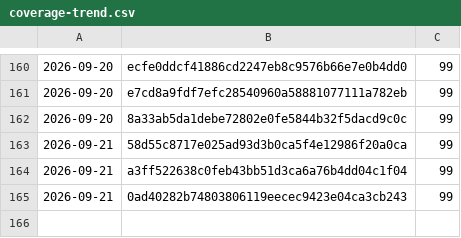
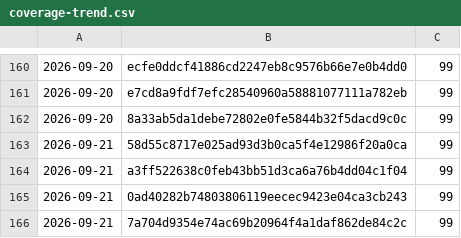
Before and after one commit to Danathar/atomic-image-builder, a CSV file: coverage-trend.csv, drawn as a sheet; only a part is shown, gaps mark what is left out; the diff names each change by its address in the sheet, - before the commit and + after, or states it on an @@ line.

```diff
--- a/coverage-trend.csv
+++ b/coverage-trend.csv
+row 166: 2026-09-21 | 7a704d9354e74ac69b20964f4a1daf862de84c2c | 99
```
